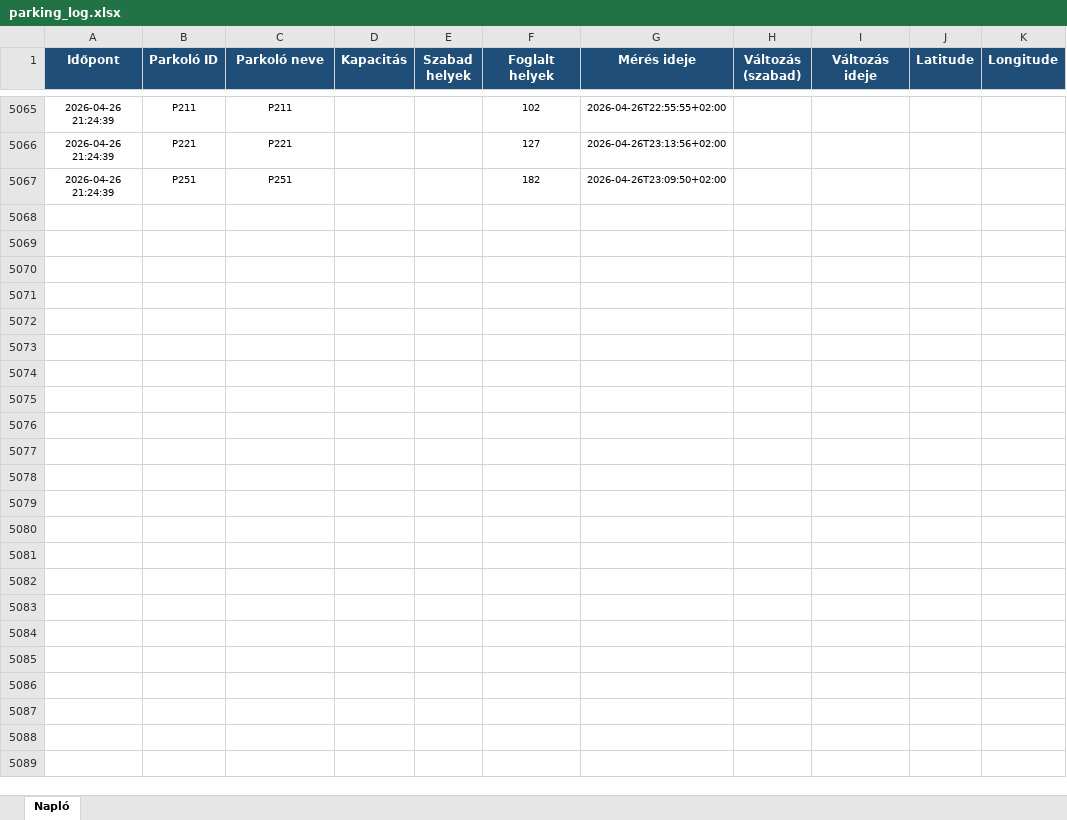
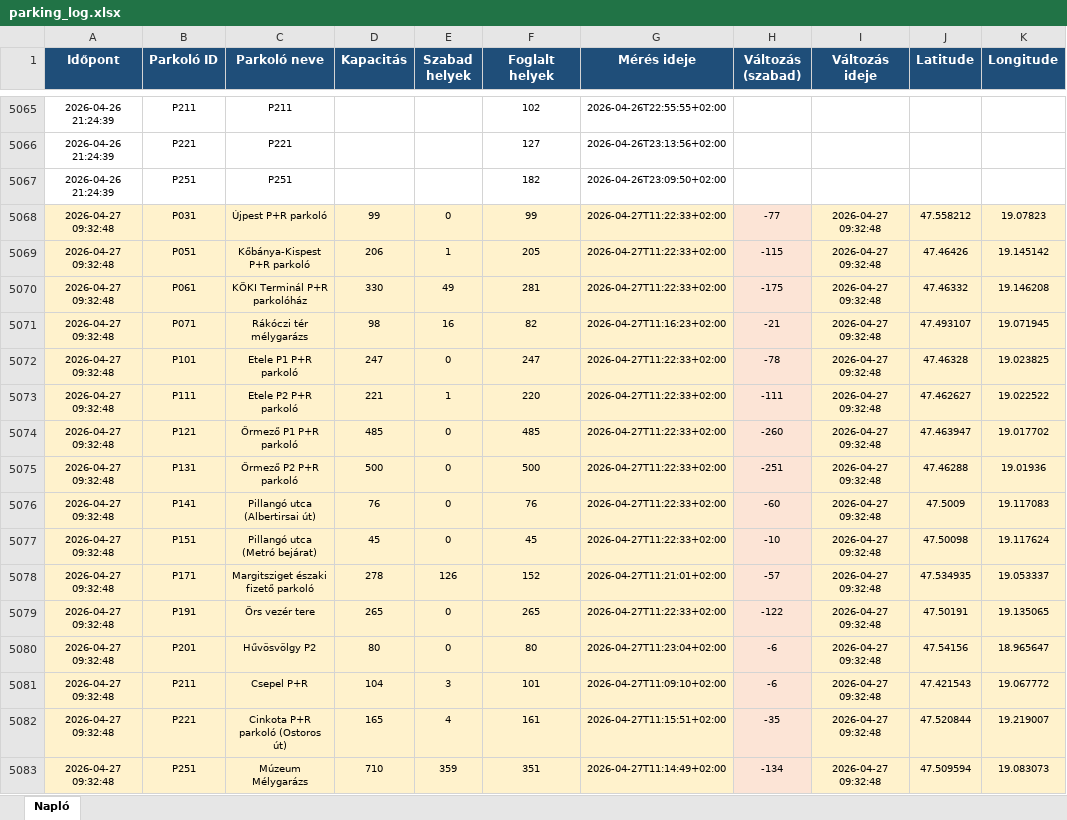
Before and after one commit to zoltanfarkasnemeth/BK-P-R, an Excel workbook: parking_log.xlsx, sheet Napló, drawn as a sheet; only a part is shown, gaps mark what is left out; values as stored, in another font and other column widths than the file's, no borders; the diff names each change by its address in the sheet, - before the commit and + after, or states it on an @@ line.

```diff
--- a/parking_log.xlsx (sheet Napló)
+++ b/parking_log.xlsx (sheet Napló)
+row 5068: 2026-04-27 09:32:48 | P031 | Újpest P+R parkoló | 99 | 0 | 99 | 2026-04-27T11:22:33+02:00 | -77 | 2026-04-27 09:32:48 | 47.558212 | 19.07823
+row 5069: 2026-04-27 09:32:48 | P051 | Kőbánya-Kispest P+R parkoló | 206 | 1 | 205 | 2026-04-27T11:22:33+02:00 | -115 | 2026-04-27 09:32:48 | 47.46426 | 19.145142
+row 5070: 2026-04-27 09:32:48 | P061 | KÖKI Terminál P+R parkolóház | 330 | 49 | 281 | 2026-04-27T11:22:33+02:00 | -175 | 2026-04-27 09:32:48 | 47.46332 | 19.146208
+row 5071: 2026-04-27 09:32:48 | P071 | Rákóczi tér mélygarázs | 98 | 16 | 82 | 2026-04-27T11:16:23+02:00 | -21 | 2026-04-27 09:32:48 | 47.493107 | 19.071945
+row 5072: 2026-04-27 09:32:48 | P101 | Etele P1 P+R parkoló | 247 | 0 | 247 | 2026-04-27T11:22:33+02:00 | -78 | 2026-04-27 09:32:48 | 47.46328 | 19.023825
+row 5073: 2026-04-27 09:32:48 | P111 | Etele P2 P+R parkoló | 221 | 1 | 220 | 2026-04-27T11:22:33+02:00 | -111 | 2026-04-27 09:32:48 | 47.462627 | 19.022522
+row 5074: 2026-04-27 09:32:48 | P121 | Őrmező P1 P+R parkoló | 485 | 0 | 485 | 2026-04-27T11:22:33+02:00 | -260 | 2026-04-27 09:32:48 | 47.463947 | 19.017702
+row 5075: 2026-04-27 09:32:48 | P131 | Őrmező P2 P+R parkoló | 500 | 0 | 500 | 2026-04-27T11:22:33+02:00 | -251 | 2026-04-27 09:32:48 | 47.46288 | 19.01936
+row 5076: 2026-04-27 09:32:48 | P141 | Pillangó utca (Albertirsai út) | 76 | 0 | 76 | 2026-04-27T11:22:33+02:00 | -60 | 2026-04-27 09:32:48 | 47.5009 | 19.117083
+row 5077: 2026-04-27 09:32:48 | P151 | Pillangó utca (Metró bejárat) | 45 | 0 | 45 | 2026-04-27T11:22:33+02:00 | -10 | 2026-04-27 09:32:48 | 47.50098 | 19.117624
+row 5078: 2026-04-27 09:32:48 | P171 | Margitsziget északi fizető parkoló | 278 | 126 | 152 | 2026-04-27T11:21:01+02:00 | -57 | 2026-04-27 09:32:48 | 47.534935 | 19.053337
+row 5079: 2026-04-27 09:32:48 | P191 | Örs vezér tere | 265 | 0 | 265 | 2026-04-27T11:22:33+02:00 | -122 | 2026-04-27 09:32:48 | 47.50191 | 19.135065
+row 5080: 2026-04-27 09:32:48 | P201 | Hűvösvölgy P2 | 80 | 0 | 80 | 2026-04-27T11:23:04+02:00 | -6 | 2026-04-27 09:32:48 | 47.54156 | 18.965647
+row 5081: 2026-04-27 09:32:48 | P211 | Csepel P+R | 104 | 3 | 101 | 2026-04-27T11:09:10+02:00 | -6 | 2026-04-27 09:32:48 | 47.421543 | 19.067772
+row 5082: 2026-04-27 09:32:48 | P221 | Cinkota P+R parkoló (Ostoros út) | 165 | 4 | 161 | 2026-04-27T11:15:51+02:00 | -35 | 2026-04-27 09:32:48 | 47.520844 | 19.219007
+row 5083: 2026-04-27 09:32:48 | P251 | Múzeum Mélygarázs | 710 | 359 | 351 | 2026-04-27T11:14:49+02:00 | -134 | 2026-04-27 09:32:48 | 47.509594 | 19.083073
```
Also changed, not shown: 2 other files.
